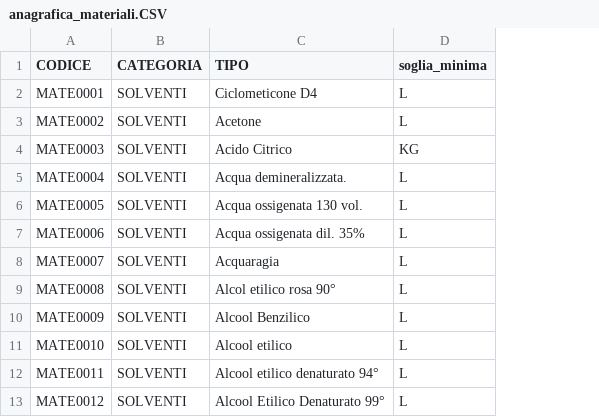
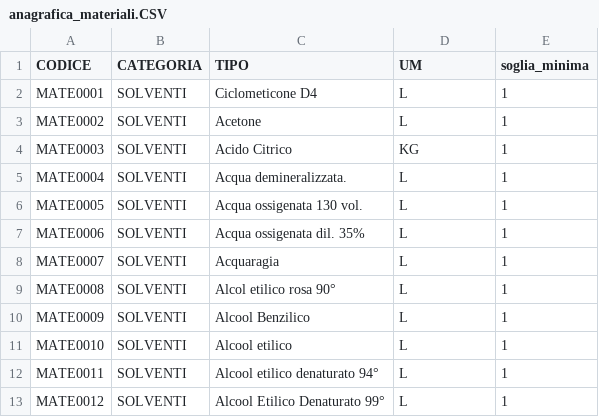
Before and after one commit to giotroni/attrezzature_seres, a CSV file: php/init/anagrafica_materiali.CSV, drawn as a sheet; only a part is shown; the diff names each change by its address in the sheet, - before the commit and + after, or states it on an @@ line.

```diff
--- a/php/init/anagrafica_materiali.CSV
+++ b/php/init/anagrafica_materiali.CSV
+column E (soglia_minima), rows 2-13: all 1
-D1: soglia_minima
+D1: UM
```
Also changed, not shown: 1 other file.
